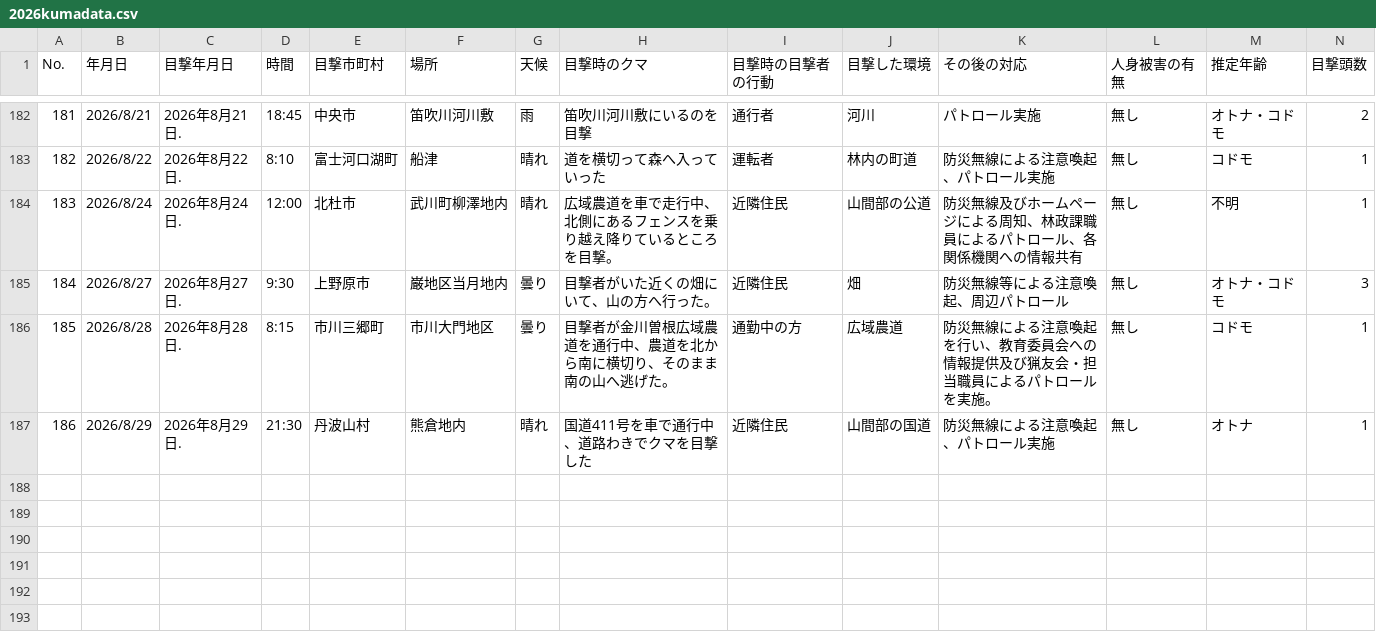
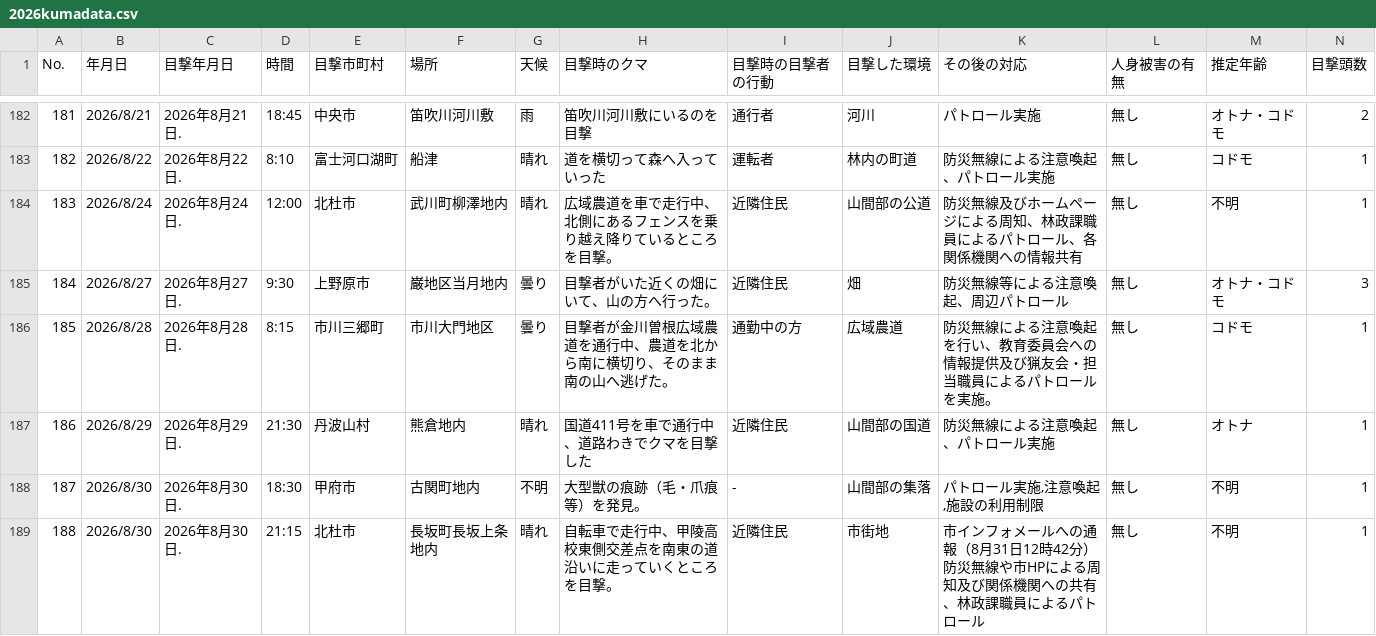
Before and after one commit to shingen-py/sample_20260808, a CSV file: data/2026kumadata.csv, drawn as a sheet; only a part is shown, gaps mark what is left out; rows hold the shown columns only; the diff names each change by its address in the sheet, - before the commit and + after, or states it on an @@ line.

```diff
--- a/data/2026kumadata.csv
+++ b/data/2026kumadata.csv
+row 188: 187 | 2026/8/30 | 2026年8月30日. | 18:30 | 甲府市 | 古関町地内 | 不明 | 大型獣の痕跡（毛・爪痕等）を発見。 | - | 山間部の集落 | パトロール実施,注意喚起,施設の利用制限 | 無し | 不明 | 1
+row 189: 188 | 2026/8/30 | 2026年8月30日. | 21:15 | 北杜市 | 長坂町長坂上条地内 | 晴れ | 自転車で走行中、甲陵高校東側交差点を南東の道沿いに走っていくところを目撃。 | 近隣住民 | 市街地 | 市インフォメールへの通報（8月31日12時42分）防災無線や市HPによる周知及び関係機関への共有、林政課職員によるパトロール | 無し | 不明 | 1
```
Also changed, not shown: data/2026kumadata_new.csv, 1 other file.
